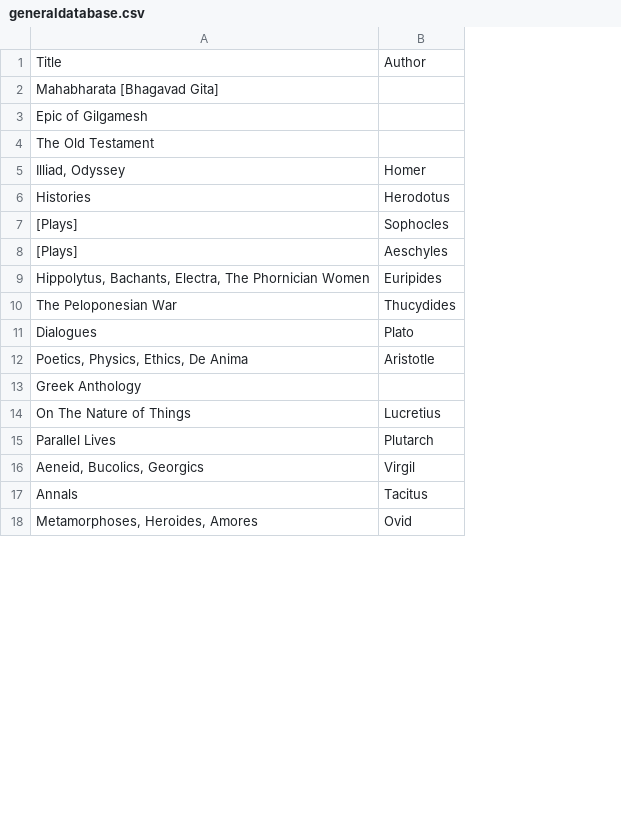
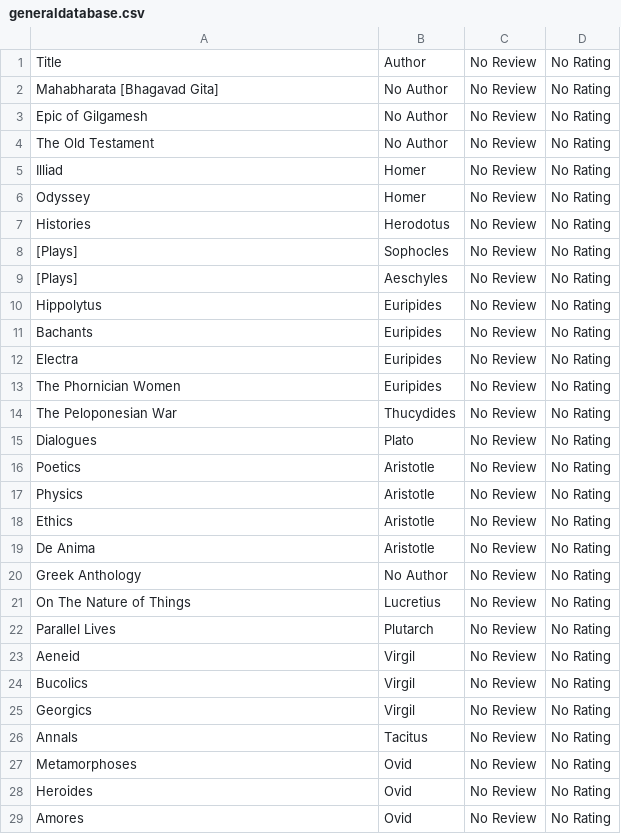
Before and after one commit to Ismayil338/Library-Management-System, a CSV file: generaldatabase/generaldatabase.csv, drawn as a sheet; only a part is shown; addresses are those after the commit; the diff covers the shown part only; the diff names each change by its address in the sheet, - before the commit and + after, or states it on an @@ line.

```diff
--- a/generaldatabase/generaldatabase.csv
+++ b/generaldatabase/generaldatabase.csv
+column C, rows 1-4: all No Review; rows 6-9: all No Review; rows 13-15: all No Review; rows 19-22: all No Review; row 24: No Review; rows 26-27: No Review | No Review
+column D, rows 1-4: all No Rating; rows 6-9: all No Rating; rows 13-15: all No Rating; rows 19-22: all No Rating; row 24: No Rating; rows 26-27: No Rating | No Rating
-B2:B4: (empty)
+B2:B4: No Author
+row 5: Illiad | Homer | No Review | No Rating
-A6: Illiad, Odyssey
+A6: Odyssey
+row 10: Hippolytus | Euripides | No Review | No Rating
+row 11: Bachants | Euripides | No Review | No Rating
+row 12: Electra | Euripides | No Review | No Rating
-A13: Hippolytus, Bachants, Electra, The Phornician Women
+A13: The Phornician Women
+row 16: Poetics | Aristotle | No Review | No Rating
+row 17: Physics | Aristotle | No Review | No Rating
+row 18: Ethics | Aristotle | No Review | No Rating
-A19: Poetics, Physics, Ethics, De Anima
+A19: De Anima
-B20: (empty)
+B20: No Author
+row 23: Aeneid | Virgil | No Review | No Rating
-A24: Aeneid, Bucolics, Georgics
+A24: Bucolics
+row 25: Georgics | Virgil | No Review | No Rating
-A27: Metamorphoses, Heroides, Amores
+A27: Metamorphoses
+row 28: Heroides | Ovid | No Review | No Rating
+row 29: Amores | Ovid | No Review | No Rating
```
Also changed, not shown: 14 added rows, 2 removed rows and 19 edited cells elsewhere in this file, 3 other files.
